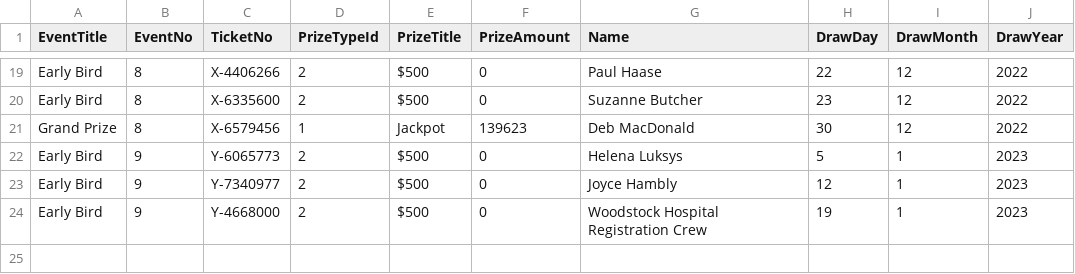
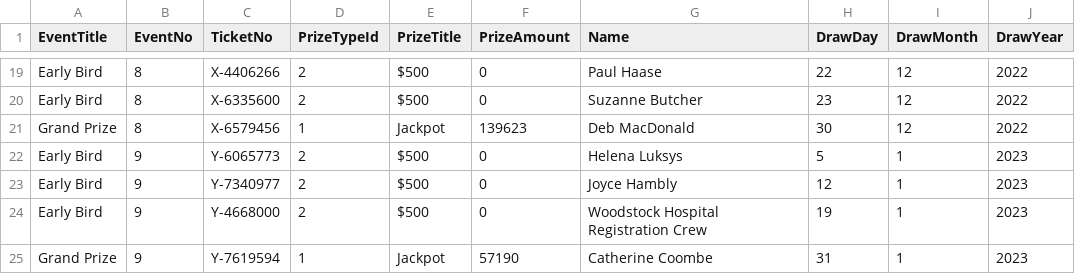
Before and after one commit to LuxYogasegaran/winners-list, a CSV file: wghraffle.5050central.com$winners.csv, drawn as a sheet; only a part is shown, gaps mark what is left out.

Commit message:
Grand Prize winner update 31-1-2023

```diff
--- a/wghraffle.5050central.com$winners.csv
+++ b/wghraffle.5050central.com$winners.csv
@@ -24 +24,2 @@ Early Bird,9,Y-7340977,2,$500,0,Joyce Hambly,12,1,2023
 Early Bird,9,Y-4668000,2,$500,0,Woodstock Hospital Registration Crew,19,1,2023
+Grand Prize,9,Y-7619594,1,Jackpot,57190,Catherine Coombe,31,1,2023
```
